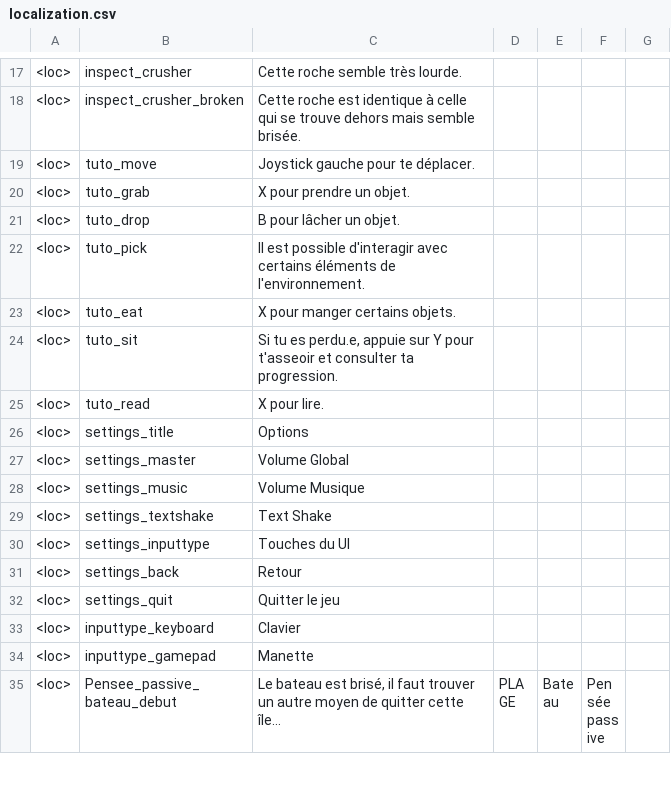
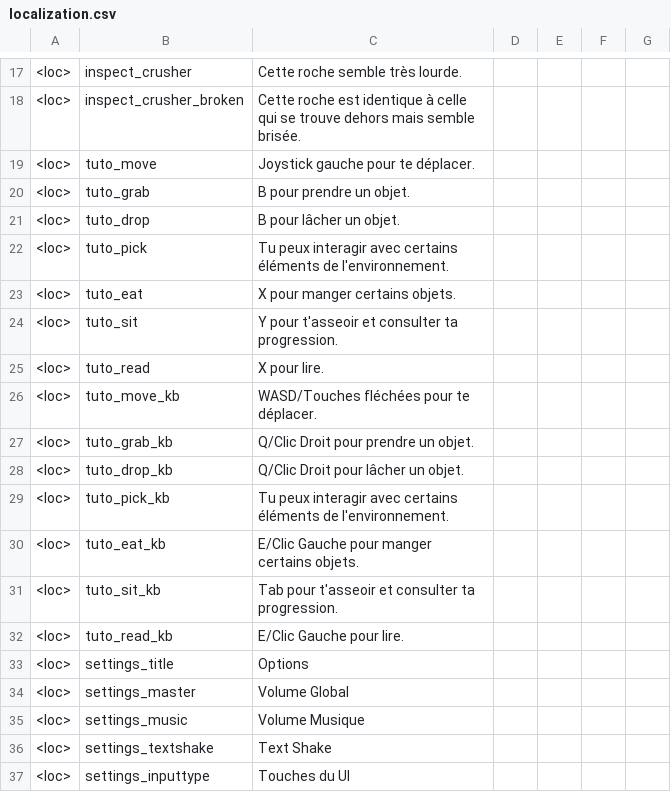
Before and after one commit to Theomn/Archipel, a CSV file: Assets/StreamingAssets/localization.csv, drawn as a sheet; only a part is shown, gaps mark what is left out; the shorter side is filled out with more unchanged rows.

```diff
--- a/Assets/StreamingAssets/localization.csv
+++ b/Assets/StreamingAssets/localization.csv
@@ -19,8 +19,15 @@
 <loc>;tuto_move;Joystick gauche pour te déplacer.;;;;
-<loc>;tuto_grab;X pour prendre un objet.;;;;
+<loc>;tuto_grab;B pour prendre un objet.;;;;
 <loc>;tuto_drop;B pour lâcher un objet.;;;;
-<loc>;tuto_pick;Il est possible d'interagir avec certains éléments de l'environnement.;;;;
+<loc>;tuto_pick;Tu peux interagir avec certains éléments de l'environnement.;;;;
 <loc>;tuto_eat;X pour manger certains objets.;;;;
-<loc>;tuto_sit;Si tu es perdu.e, appuie sur Y pour t'asseoir et consulter ta progression.;;;;
+<loc>;tuto_sit;Y pour t'asseoir et consulter ta progression.;;;;
 <loc>;tuto_read;X pour lire.;;;;
+<loc>;tuto_move_kb;WASD/Touches fléchées pour te déplacer.;;;;
+<loc>;tuto_grab_kb;Q/Clic Droit pour prendre un objet.;;;;
+<loc>;tuto_drop_kb;Q/Clic Droit pour lâcher un objet.;;;;
+<loc>;tuto_pick_kb;Tu peux interagir avec certains éléments de l'environnement.;;;;
+<loc>;tuto_eat_kb;E/Clic Gauche pour manger certains objets.;;;;
+<loc>;tuto_sit_kb;Tab pour t'asseoir et consulter ta progression.;;;;
+<loc>;tuto_read_kb;E/Clic Gauche pour lire.;;;;
 <loc>;settings_title;Options;;;;
```
Also changed, not shown: 16 other files.
